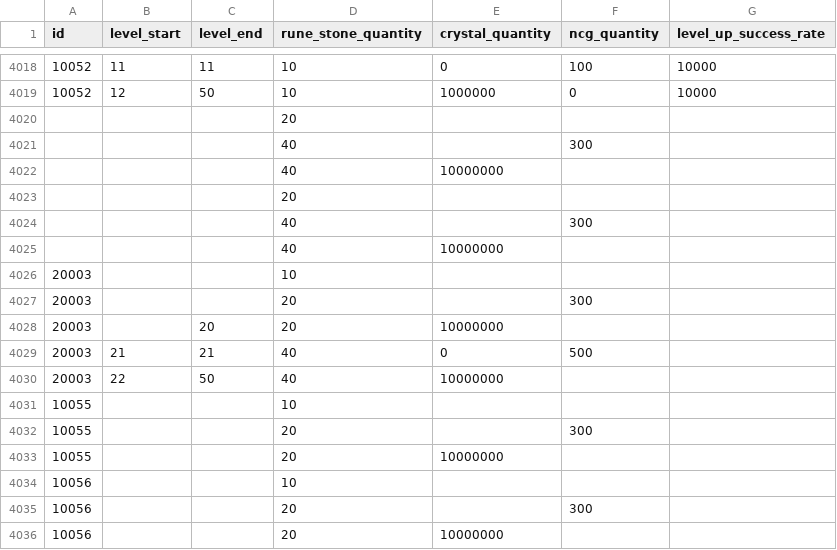
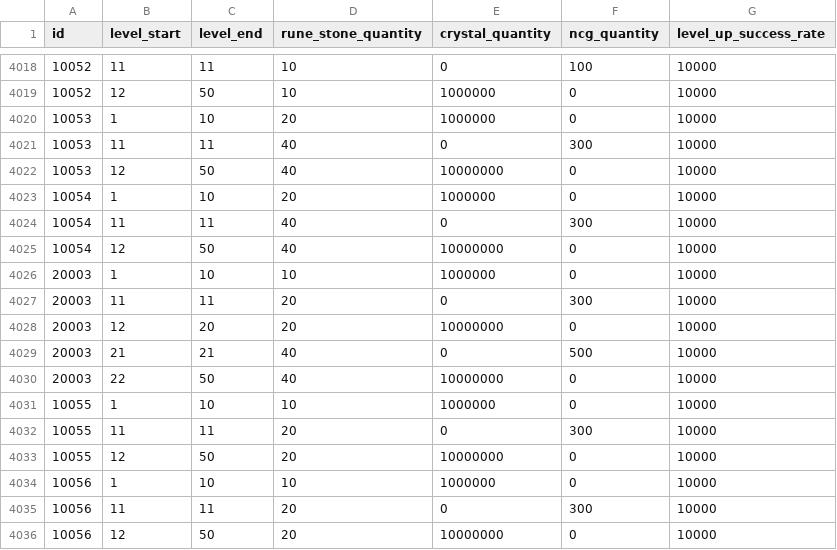
Before and after one commit to planetarium/lib9c, a CSV file: Lib9c/TableCSV/RuneCostSheet.csv, drawn as a sheet; only a part is shown, gaps mark what is left out.

```diff
--- a/Lib9c/TableCSV/RuneCostSheet.csv
+++ b/Lib9c/TableCSV/RuneCostSheet.csv
@@ -4019,18 +4019,18 @@ id,level_start,level_end,rune_stone_quantity,crystal_quantity,ncg_quantity,level
 10052,12,50,10,1000000,0,10000
-,,,20,,,
-,,,40,,300,
-,,,40,10000000,,
-,,,20,,,
-,,,40,,300,
-,,,40,10000000,,
-20003,,,10,,,
-20003,,,20,,300,
-20003,,20,20,10000000,,
-20003,21,21,40,0,500,
-20003,22,50,40,10000000,,
-10055,,,10,,,
-10055,,,20,,300,
-10055,,,20,10000000,,
-10056,,,10,,,
-10056,,,20,,300,
-10056,,,20,10000000,,
+10053,1,10,20,1000000,0,10000
+10053,11,11,40,0,300,10000
+10053,12,50,40,10000000,0,10000
+10054,1,10,20,1000000,0,10000
+10054,11,11,40,0,300,10000
+10054,12,50,40,10000000,0,10000
+20003,1,10,10,1000000,0,10000
+20003,11,11,20,0,300,10000
+20003,12,20,20,10000000,0,10000
+20003,21,21,40,0,500,10000
+20003,22,50,40,10000000,0,10000
+10055,1,10,10,1000000,0,10000
+10055,11,11,20,0,300,10000
+10055,12,50,20,10000000,0,10000
+10056,1,10,10,1000000,0,10000
+10056,11,11,20,0,300,10000
+10056,12,50,20,10000000,0,10000
```
Also changed, not shown: Lib9c/TableCSV/CostumeItemSheet.csv, Lib9c/TableCSV/CostumeStatSheet.csv, 8 other files.
